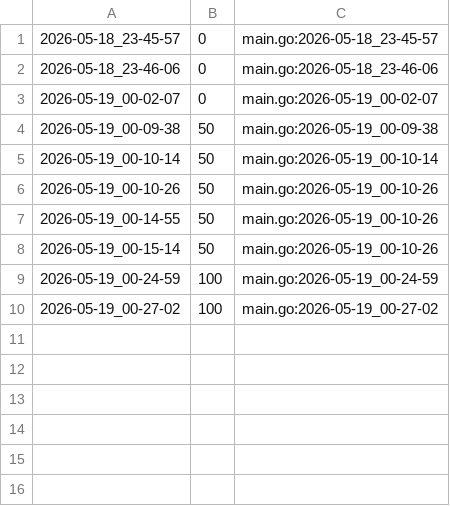
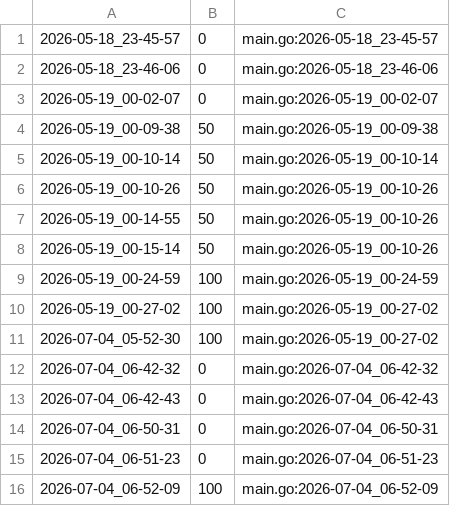
Before and after one commit to qxcode-course/ed-ter-bloco-a-cecilia-barbosa, a CSV file: .tko/track/ed@ilhas/track.csv, drawn as a sheet.

```diff
--- a/.tko/track/ed@ilhas/track.csv
+++ b/.tko/track/ed@ilhas/track.csv
@@ -10 +10,7 @@
 2026-05-19_00-27-02,100,main.go:2026-05-19_00-27-02
+2026-07-04_05-52-30,100,main.go:2026-05-19_00-27-02
+2026-07-04_06-42-32,0,main.go:2026-07-04_06-42-32
+2026-07-04_06-42-43,0,main.go:2026-07-04_06-42-43
+2026-07-04_06-50-31,0,main.go:2026-07-04_06-50-31
+2026-07-04_06-51-23,0,main.go:2026-07-04_06-51-23
+2026-07-04_06-52-09,100,main.go:2026-07-04_06-52-09
```
Also changed, not shown: 18 other files.
